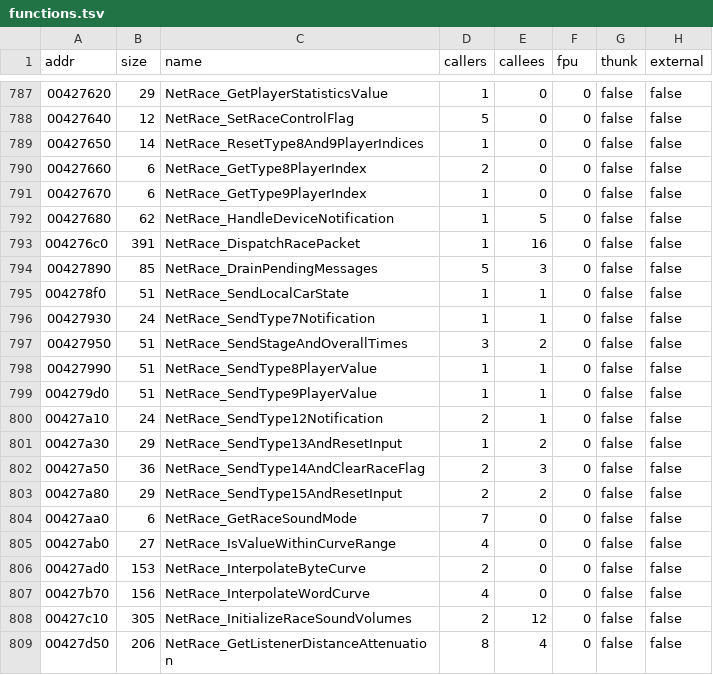
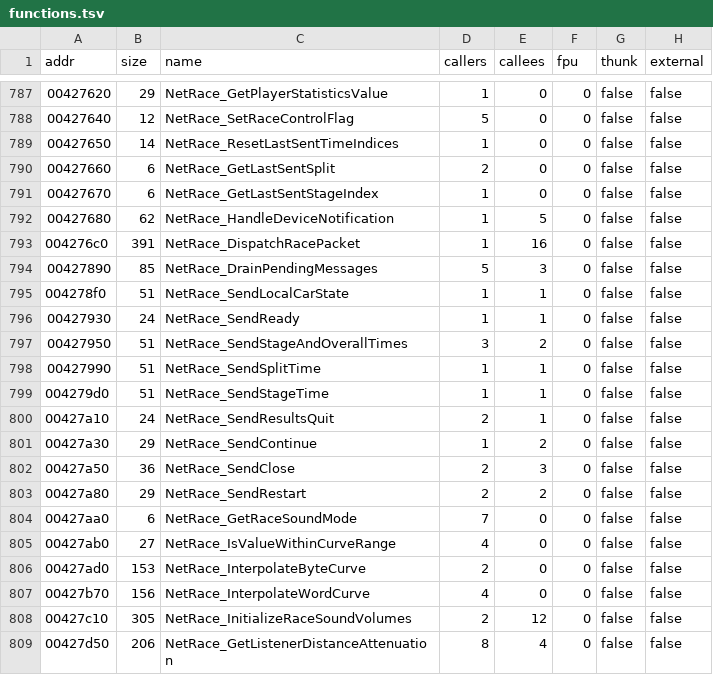
Before and after one commit to pablocpas/CMR2Decomp, a TSV file: scripts/functions.tsv, drawn as a sheet; only a part is shown, gaps mark what is left out.

```diff
--- a/scripts/functions.tsv
+++ b/scripts/functions.tsv
@@ -788,5 +788,5 @@ addr	size	name	callers	callees	fpu	thunk	external
 00427640	12	NetRace_SetRaceControlFlag	5	0	0	false	false
-00427650	14	NetRace_ResetType8And9PlayerIndices	1	0	0	false	false
-00427660	6	NetRace_GetType8PlayerIndex	2	0	0	false	false
-00427670	6	NetRace_GetType9PlayerIndex	1	0	0	false	false
+00427650	14	NetRace_ResetLastSentTimeIndices	1	0	0	false	false
+00427660	6	NetRace_GetLastSentSplit	2	0	0	false	false
+00427670	6	NetRace_GetLastSentStageIndex	1	0	0	false	false
 00427680	62	NetRace_HandleDeviceNotification	1	5	0	false	false
@@ -795,10 +795,10 @@ addr	size	name	callers	callees	fpu	thunk	external
 004278f0	51	NetRace_SendLocalCarState	1	1	0	false	false
-00427930	24	NetRace_SendType7Notification	1	1	0	false	false
+00427930	24	NetRace_SendReady	1	1	0	false	false
 00427950	51	NetRace_SendStageAndOverallTimes	3	2	0	false	false
-00427990	51	NetRace_SendType8PlayerValue	1	1	0	false	false
-004279d0	51	NetRace_SendType9PlayerValue	1	1	0	false	false
-00427a10	24	NetRace_SendType12Notification	2	1	0	false	false
-00427a30	29	NetRace_SendType13AndResetInput	1	2	0	false	false
-00427a50	36	NetRace_SendType14AndClearRaceFlag	2	3	0	false	false
-00427a80	29	NetRace_SendType15AndResetInput	2	2	0	false	false
+00427990	51	NetRace_SendSplitTime	1	1	0	false	false
+004279d0	51	NetRace_SendStageTime	1	1	0	false	false
+00427a10	24	NetRace_SendResultsQuit	2	1	0	false	false
+00427a30	29	NetRace_SendContinue	1	2	0	false	false
+00427a50	36	NetRace_SendClose	2	3	0	false	false
+00427a80	29	NetRace_SendRestart	2	2	0	false	false
 00427aa0	6	NetRace_GetRaceSoundMode	7	0	0	false	false
```
Also changed, not shown: scripts/renames/010-globals.tsv, 10 other files.
